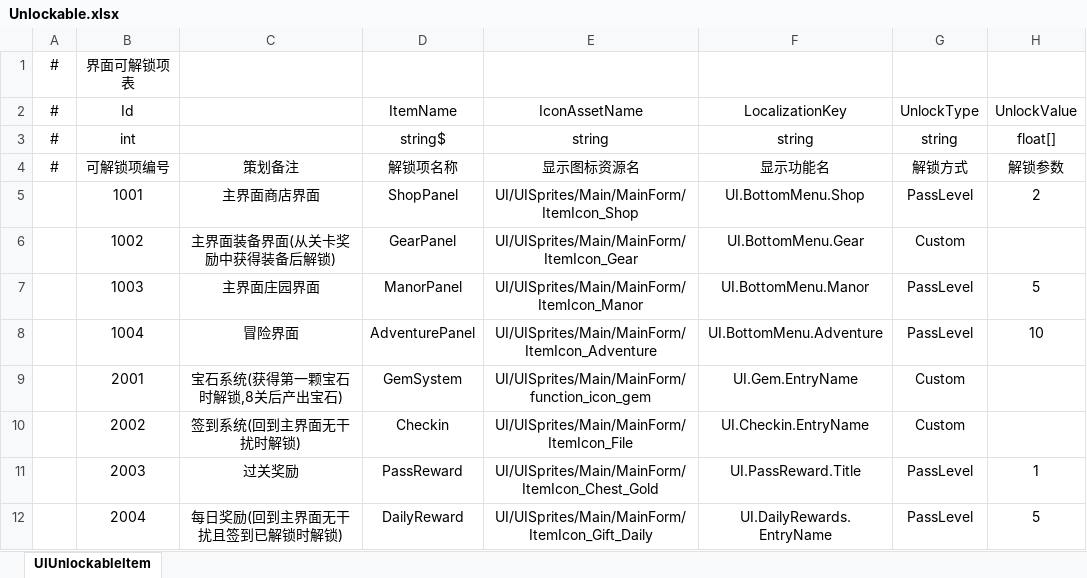
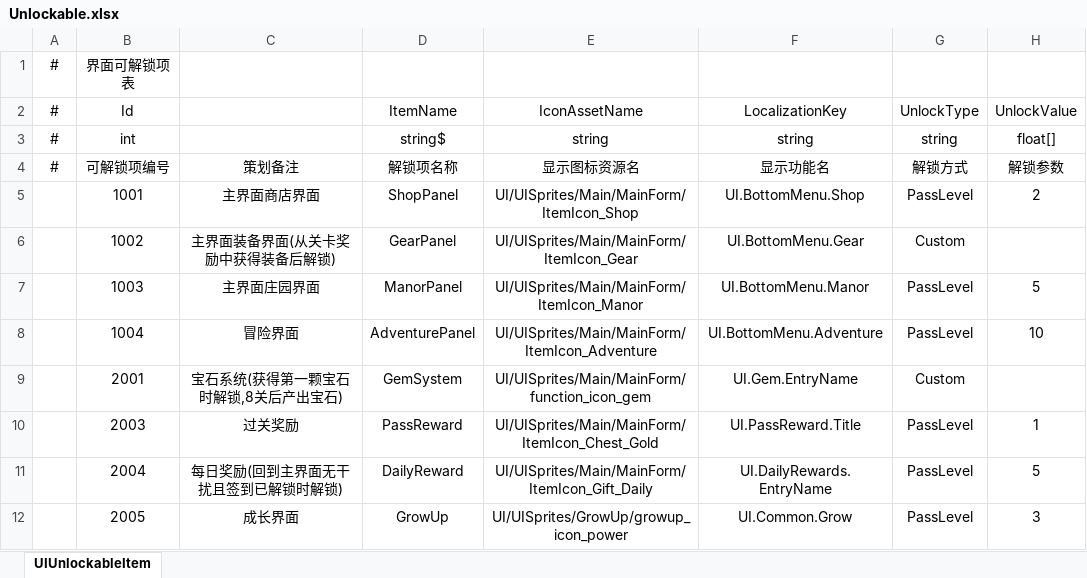
Before and after one commit to Yuuta-L/BurnicleTemplate, an Excel workbook: Excels/DataTables/Unlockable.xlsx, sheet UIUnlockableItem, drawn as a sheet; only a part is shown; the shorter side is filled out with more unchanged rows; values as stored, in another font and other column widths than the file's, no borders; the diff names each change by its address in the sheet, - before the commit and + after, or states it on an @@ line.

Commit message:
模板清理：去掉 GameMain 遗留的签到业务内容 + 修正数据表导出路径
- UIForm / Unlockable 表与枚举、Constant.Persistent、SourceTypes、PersistentDataExtension 里
  旧工程签到相关条目一并移除（签到改由 SignIn 可选包承担，模板不再内置业务签到）
- DataTableSettings.CSharpCodeExportFolder 改回 Assets/GameMain/Scripts/DataTable
  （GameMain 去掉 Infra/Data 中间层时漏改，导致生成代码会落到不存在的目录）

```diff
--- a/Excels/DataTables/Unlockable.xlsx (sheet UIUnlockableItem)
+++ b/Excels/DataTables/Unlockable.xlsx (sheet UIUnlockableItem)
-row 10:  | 2002 | 签到系统(回到主界面无干扰时解锁) | Checkin | UI/UISprites/Main/MainForm/ItemIcon_File | UI.Checkin.EntryName | Custom
```
Also changed, not shown: Excels/DataTables/UIForm.xlsx, 8 other files.
